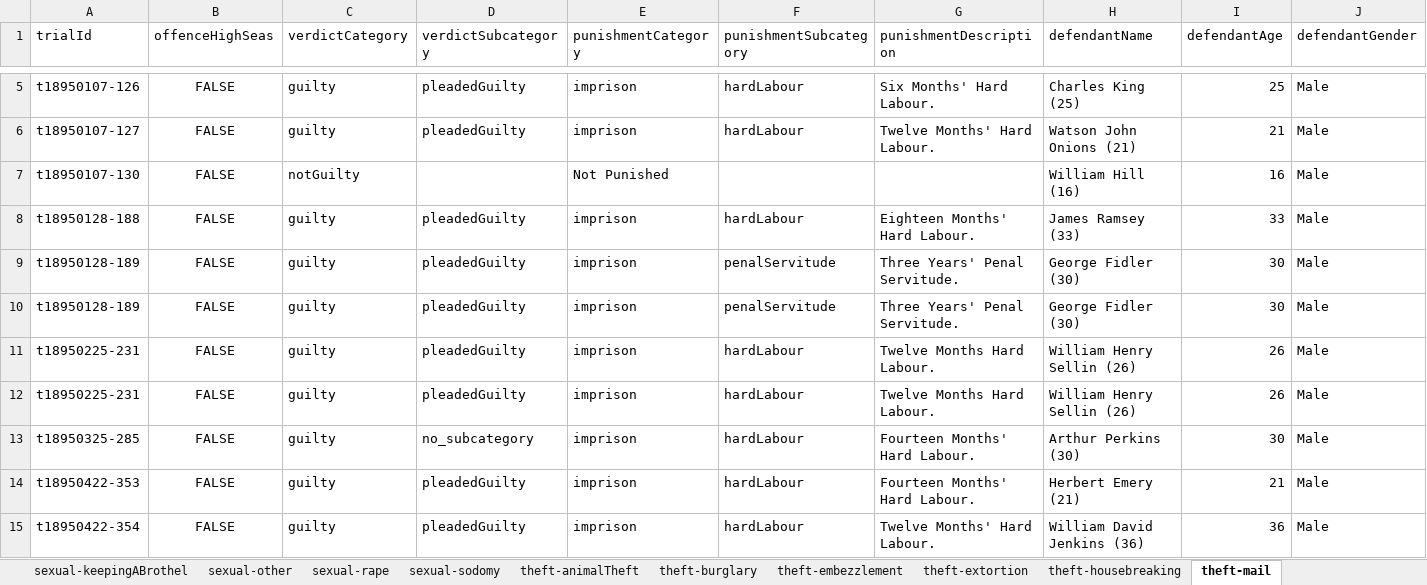
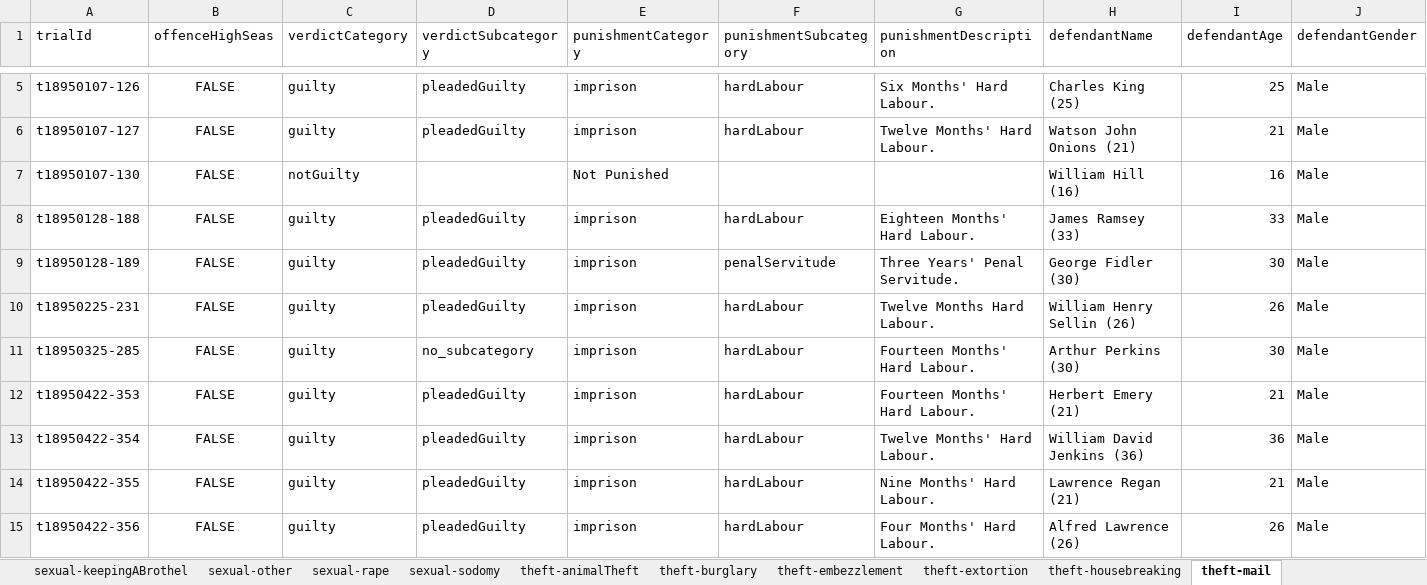
Before and after one commit to theturboturnip/oldbailey-analysis, an Excel workbook: offence_high_seas_test.xlsx, sheet theft-mail, drawn as a sheet; only a part is shown, gaps mark what is left out; the shorter side is filled out with more unchanged rows; values as stored, in another font and other column widths than the file's, no borders; table styles not drawn; rows hold the shown columns only; the diff covers the shown part only; the diff names each change by its address in the sheet, - before the commit and + after, or states it on an @@ line.

```diff
--- a/offence_high_seas_test.xlsx (sheet theft-mail)
+++ b/offence_high_seas_test.xlsx (sheet theft-mail)
-row 10: t18950128-189 | FALSE | guilty | pleadedGuilty | imprison | penalServitude | Three Years' Penal Servitude. | George Fidler (30) | 30 | Male
-row 11: t18950225-231 | FALSE | guilty | pleadedGuilty | imprison | hardLabour | Twelve Months Hard Labour. | William Henry Sellin (26) | 26 | Male
```
Also changed, not shown: 6 removed rows elsewhere in this sheet, sheet deception-forgery, sheet theft-burglary, sheet theft-simpleLarceny, sheet deception-fraud, sheet theft-theftFromPlace, sheet violentTheft-robbery, 23 more sheets, 2 other files.
